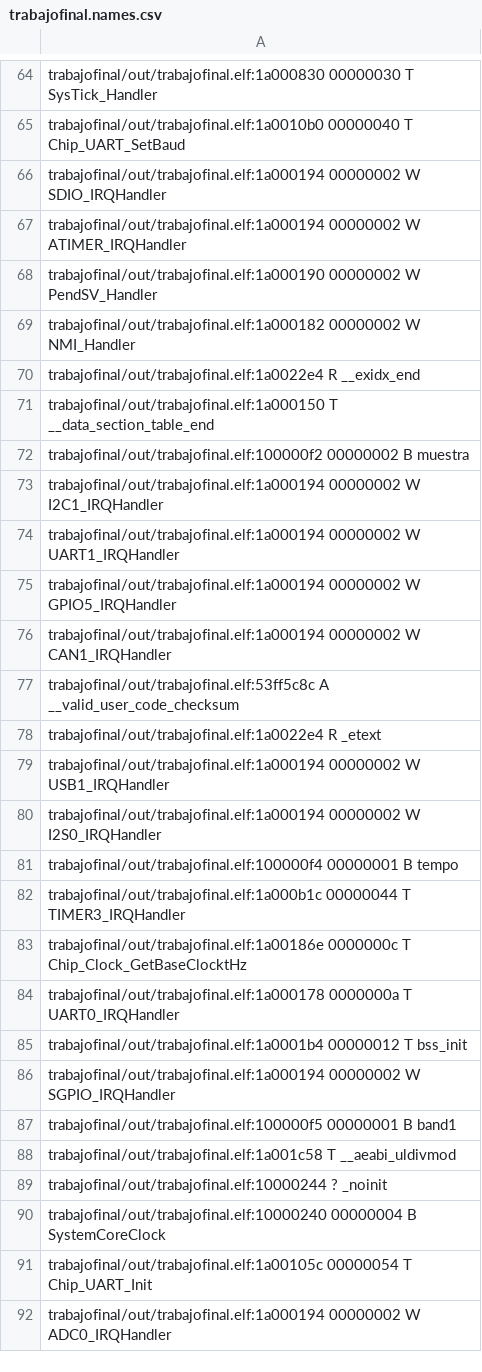
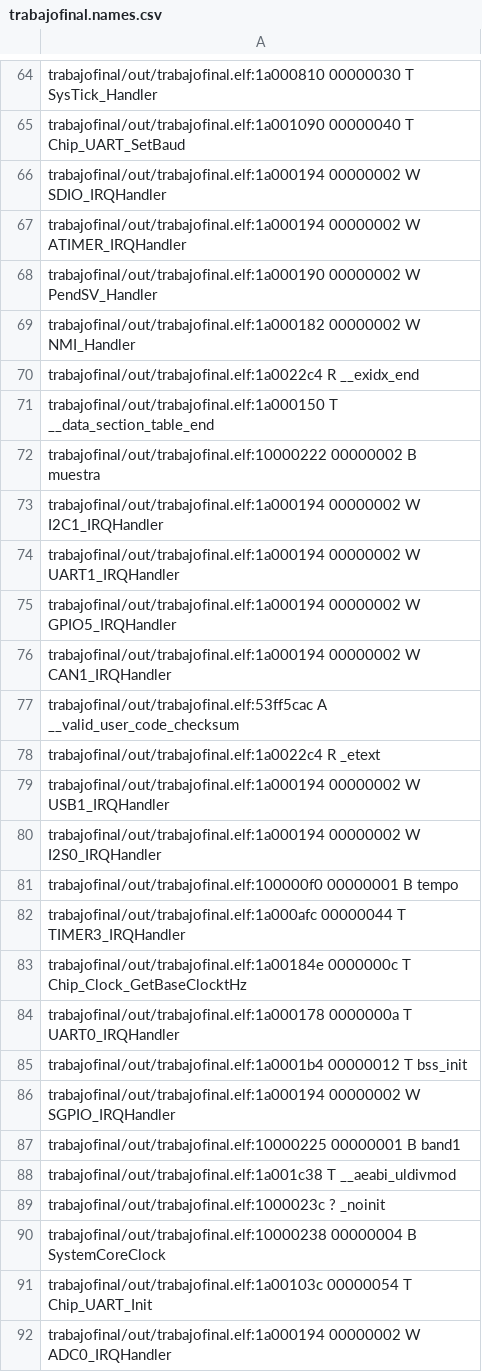
Before and after one commit to pablornar/TrabajoFinalPM, a CSV file: trabajofinal/out/trabajofinal.names.csv, drawn as a sheet; only a part is shown, gaps mark what is left out; the diff covers the shown part only; the diff names each change by its address in the sheet, - before the commit and + after, or states it on an @@ line.

```diff
--- a/trabajofinal/out/trabajofinal.names.csv
+++ b/trabajofinal/out/trabajofinal.names.csv
-A64: trabajofinal/out/trabajofinal.elf:1a000830 00000030 T…
+A64: trabajofinal/out/trabajofinal.elf:1a000810 00000030 T…
-A65: trabajofinal/out/trabajofinal.elf:1a0010b0 00000040 T…
+A65: trabajofinal/out/trabajofinal.elf:1a001090 00000040 T…
-A70: trabajofinal/out/trabajofinal.elf:1a0022e4 R __exidx_end
+A70: trabajofinal/out/trabajofinal.elf:1a0022c4 R __exidx_end
-A72: trabajofinal/out/trabajofinal.elf:100000f2 00000002 B…
+A72: trabajofinal/out/trabajofinal.elf:10000222 00000002 B…
-A77: trabajofinal/out/trabajofinal.elf:53ff5c8c A __valid_user_code_checksum
+A77: trabajofinal/out/trabajofinal.elf:53ff5cac A __valid_user_code_checksum
-A78: trabajofinal/out/trabajofinal.elf:1a0022e4 R _etext
+A78: trabajofinal/out/trabajofinal.elf:1a0022c4 R _etext
-A81: trabajofinal/out/trabajofinal.elf:100000f4 00000001 B…
+A81: trabajofinal/out/trabajofinal.elf:100000f0 00000001 B…
-A82: trabajofinal/out/trabajofinal.elf:1a000b1c 00000044 T…
+A82: trabajofinal/out/trabajofinal.elf:1a000afc 00000044 T…
-A83: trabajofinal/out/trabajofinal.elf:1a00186e 0000000c T…
+A83: trabajofinal/out/trabajofinal.elf:1a00184e 0000000c T…
-A87: trabajofinal/out/trabajofinal.elf:100000f5 00000001 B…
+A87: trabajofinal/out/trabajofinal.elf:10000225 00000001 B…
-A88: trabajofinal/out/trabajofinal.elf:1a001c58 T __aeabi_uldivmod
+A88: trabajofinal/out/trabajofinal.elf:1a001c38 T __aeabi_uldivmod
-A89: trabajofinal/out/trabajofinal.elf:10000244 ? _noinit
+A89: trabajofinal/out/trabajofinal.elf:1000023c ? _noinit
-A90: trabajofinal/out/trabajofinal.elf:10000240 00000004 B…
+A90: trabajofinal/out/trabajofinal.elf:10000238 00000004 B…
-A91: trabajofinal/out/trabajofinal.elf:1a00105c 00000054 T…
+A91: trabajofinal/out/trabajofinal.elf:1a00103c 00000054 T…
```
Also changed, not shown: 1 removed row and 127 edited cells elsewhere in this file, 15 other files.
